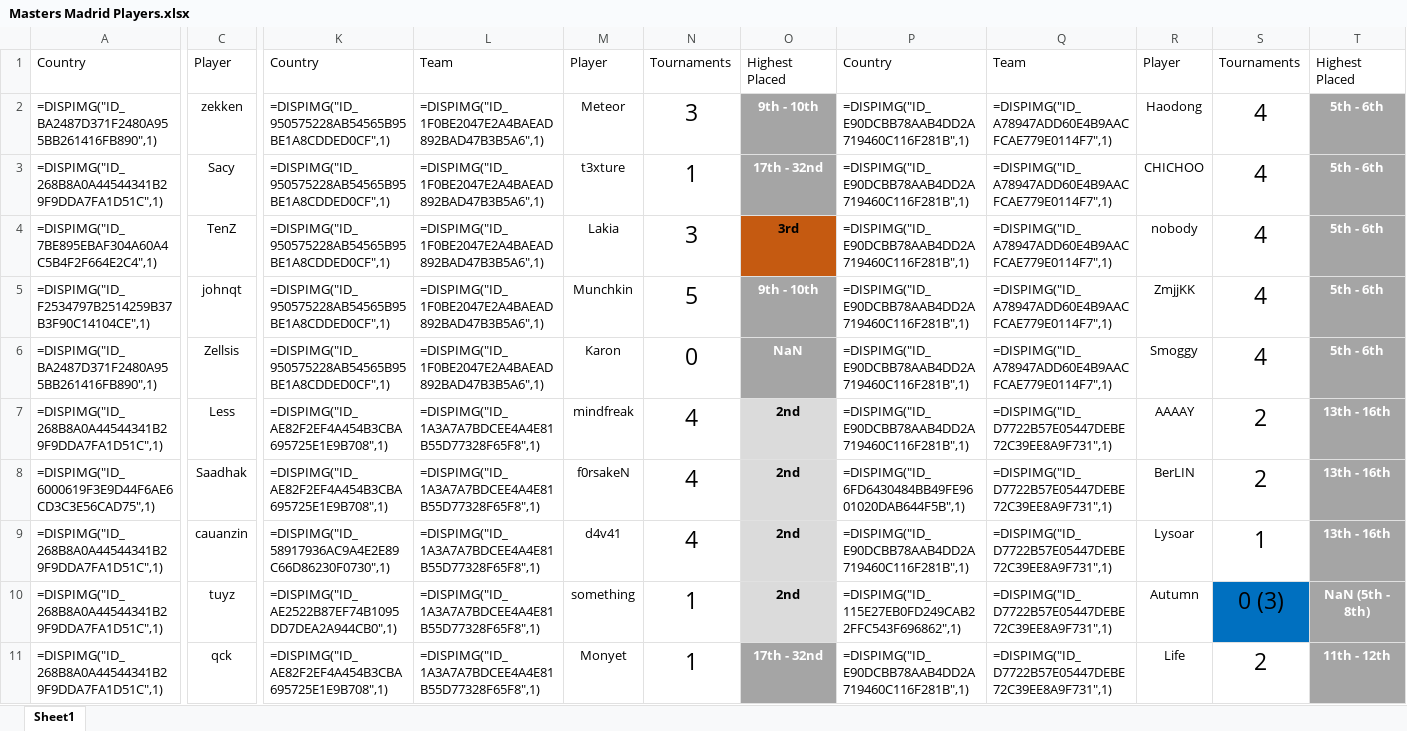
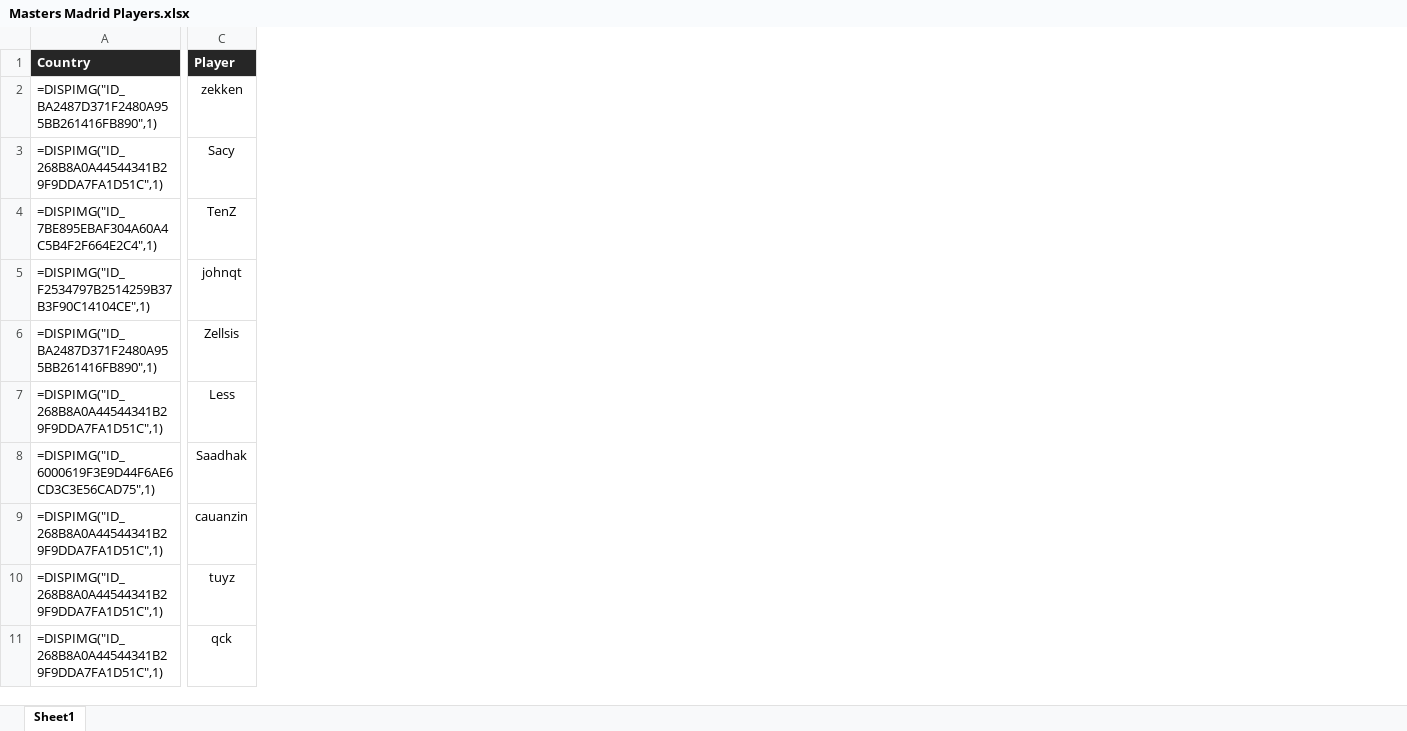
Before and after one commit to YoavTC/valorant-esports, an Excel workbook: Masters Madrid Players.xlsx, sheet Sheet1, drawn as a sheet; only a part is shown, gaps mark what is left out; values as stored, in another font and other column widths than the file's, no borders; conditional formats not drawn; removed rows and columns are numbered as before the commit, all else as after; the diff covers the shown part only; the diff names each change by its address in the sheet, - before the commit and + after, or states it on an @@ line.

Commit message:
Update Masters Madrid Players.xlsx

```diff
--- a/Masters Madrid Players.xlsx (sheet Sheet1)
+++ b/Masters Madrid Players.xlsx (sheet Sheet1)
-column K, rows 1-11: Country | =DISPIMG("ID_950575228AB54565B95BE1A8CDDED0CF",1) | =DISPIMG("ID_950575228AB54565B95BE1A8CDDED0CF",1) | =DISPIMG("ID_950575228AB54565B95BE1A8CDDED0CF",1) | =DISPIMG("ID_950575228AB54565B95BE1A8CDDED0CF",1) | =DISPIMG("ID_950575228AB54565B95BE1A8CDDED0CF",1) | =DISPIMG("ID_AE82F2EF4A454B3CBA695725E1E9B708",1) | =DISPIMG("ID_AE82F2EF4A454B3CBA695725E1E9B708",1) | =DISPIMG("ID_58917936AC9A4E2E89C66D86230F0730",1) | =DISPIMG("ID_AE2522B87EF74B1095DD7DEA2A944CB0",1) | =DISPIMG("ID_AE82F2EF4A454B3CBA695725E1E9B708",1)
-column L, rows 1-11: Team | =DISPIMG("ID_1F0BE2047E2A4BAEAD892BAD47B3B5A6",1) | =DISPIMG("ID_1F0BE2047E2A4BAEAD892BAD47B3B5A6",1) | =DISPIMG("ID_1F0BE2047E2A4BAEAD892BAD47B3B5A6",1) | =DISPIMG("ID_1F0BE2047E2A4BAEAD892BAD47B3B5A6",1) | =DISPIMG("ID_1F0BE2047E2A4BAEAD892BAD47B3B5A6",1) | =DISPIMG("ID_1A3A7A7BDCEE4A4E81B55D77328F65F8",1) | =DISPIMG("ID_1A3A7A7BDCEE4A4E81B55D77328F65F8",1) | =DISPIMG("ID_1A3A7A7BDCEE4A4E81B55D77328F65F8",1) | =DISPIMG("ID_1A3A7A7BDCEE4A4E81B55D77328F65F8",1) | =DISPIMG("ID_1A3A7A7BDCEE4A4E81B55D77328F65F8",1)
-column M, rows 1-11: Player | Meteor | t3xture | Lakia | Munchkin | Karon | mindfreak | f0rsakeN | d4v41 | something | Monyet
-column N, rows 1-11: Tournaments | 3 | 1 | 3 | 5 | 0 | 4 | 4 | 4 | 1 | 1
-column O, rows 1-11: Highest Placed | 9th - 10th | 17th - 32nd | 3rd | 9th - 10th | NaN | 2nd | 2nd | 2nd | 2nd | 17th - 32nd
-column P, rows 1-11: Country | =DISPIMG("ID_E90DCBB78AAB4DD2A719460C116F281B",1) | =DISPIMG("ID_E90DCBB78AAB4DD2A719460C116F281B",1) | =DISPIMG("ID_E90DCBB78AAB4DD2A719460C116F281B",1) | =DISPIMG("ID_E90DCBB78AAB4DD2A719460C116F281B",1) | =DISPIMG("ID_E90DCBB78AAB4DD2A719460C116F281B",1) | =DISPIMG("ID_E90DCBB78AAB4DD2A719460C116F281B",1) | =DISPIMG("ID_6FD6430484BB49FE9601020DAB644F5B",1) | =DISPIMG("ID_E90DCBB78AAB4DD2A719460C116F281B",1) | =DISPIMG("ID_115E27EB0FD249CAB22FFC543F696862",1) | =DISPIMG("ID_E90DCBB78AAB4DD2A719460C116F281B",1)
-column Q, rows 1-11: Team | =DISPIMG("ID_A78947ADD60E4B9AACFCAE779E0114F7",1) | =DISPIMG("ID_A78947ADD60E4B9AACFCAE779E0114F7",1) | =DISPIMG("ID_A78947ADD60E4B9AACFCAE779E0114F7",1) | =DISPIMG("ID_A78947ADD60E4B9AACFCAE779E0114F7",1) | =DISPIMG("ID_A78947ADD60E4B9AACFCAE779E0114F7",1) | =DISPIMG("ID_D7722B57E05447DEBE72C39EE8A9F731",1) | =DISPIMG("ID_D7722B57E05447DEBE72C39EE8A9F731",1) | =DISPIMG("ID_D7722B57E05447DEBE72C39EE8A9F731",1) | =DISPIMG("ID_D7722B57E05447DEBE72C39EE8A9F731",1) | =DISPIMG("ID_D7722B57E05447DEBE72C39EE8A9F731",1)
-column R, rows 1-11: Player | Haodong | CHICHOO | nobody | ZmjjKK | Smoggy | AAAAY | BerLIN | Lysoar | Autumn | Life
-column S, rows 1-11: Tournaments | 4 | 4 | 4 | 4 | 4 | 2 | 2 | 1 | 0 (3) | 2
-column T, rows 1-11: Highest Placed | 5th - 6th | 5th - 6th | 5th - 6th | 5th - 6th | 5th - 6th | 13th - 16th | 13th - 16th | 13th - 16th | NaN (5th - 8th) | 11th - 12th
@@ A1:C1 fill: none → #262626, bold: off → on, text colour: black → #FFFFFF @@
```
Also changed, not shown: 10 added rows, 1 removed row, 2 edited cells and cell formats elsewhere in this sheet.
